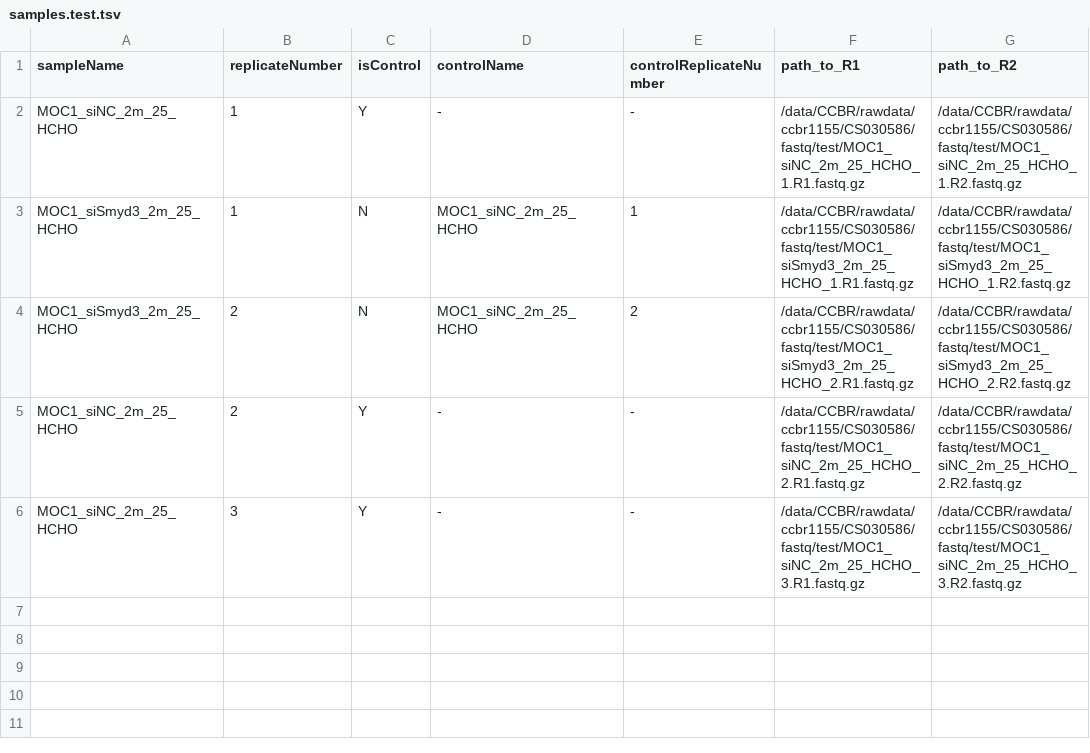
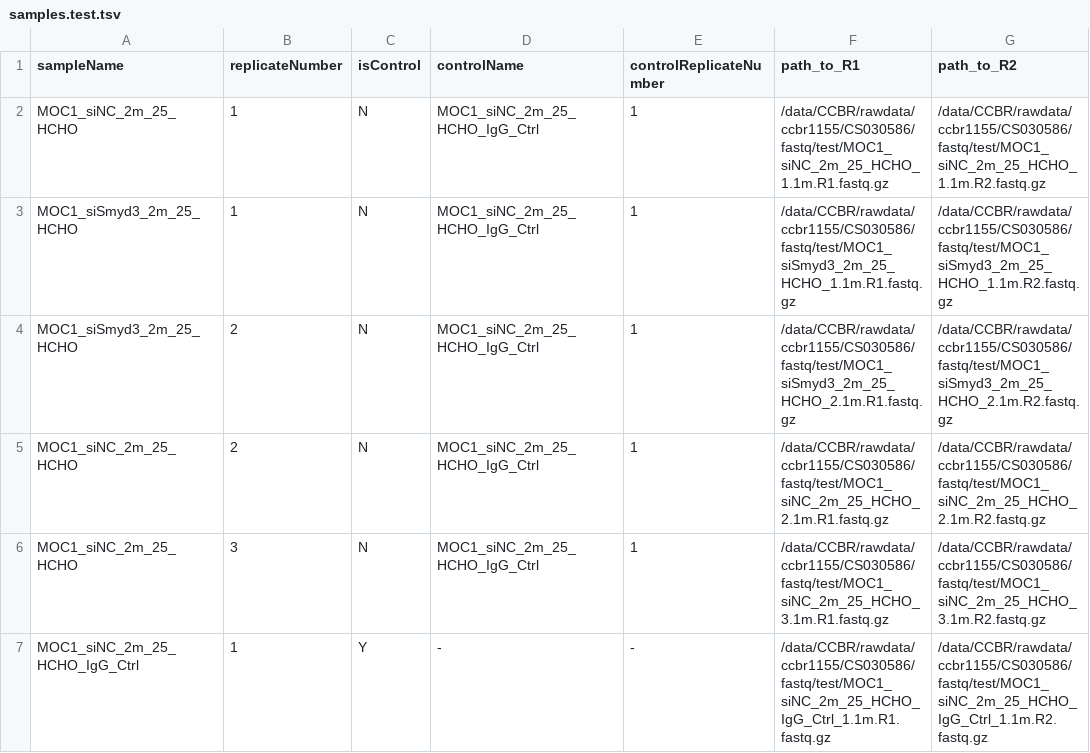
Before and after one commit to CCBR/CARLISLE, a TSV file: config/samples.test.tsv, drawn as a sheet.

Commit message:
edits to samples.test.tsv .. new chr19+ecoli 1m reads test dataset created

```diff
--- a/config/samples.test.tsv
+++ b/config/samples.test.tsv
@@ -1,6 +1,7 @@
 sampleName	replicateNumber	isControl	controlName	controlReplicateNumber	path_to_R1	path_to_R2
-MOC1_siNC_2m_25_HCHO	1	Y	-	-	/data/CCBR/rawdata/ccbr1155/CS030586/fastq/test/MOC1_siNC_2m_25_HCHO_1.R1.fastq.gz	/data/CCBR/rawdata/ccbr1155/CS030586/fastq/test/MOC1_siNC_2m_25_HCHO_1.R2.fastq.gz
-MOC1_siSmyd3_2m_25_HCHO	1	N	MOC1_siNC_2m_25_HCHO	1	/data/CCBR/rawdata/ccbr1155/CS030586/fastq/test/MOC1_siSmyd3_2m_25_HCHO_1.R1.fastq.gz	/data/CCBR/rawdata/ccbr1155/CS030586/fastq/test/MOC1_siSmyd3_2m_25_HCHO_1.R2.fastq.gz
-MOC1_siSmyd3_2m_25_HCHO	2	N	MOC1_siNC_2m_25_HCHO	2	/data/CCBR/rawdata/ccbr1155/CS030586/fastq/test/MOC1_siSmyd3_2m_25_HCHO_2.R1.fastq.gz	/data/CCBR/rawdata/ccbr1155/CS030586/fastq/test/MOC1_siSmyd3_2m_25_HCHO_2.R2.fastq.gz
-MOC1_siNC_2m_25_HCHO	2	Y	-	-	/data/CCBR/rawdata/ccbr1155/CS030586/fastq/test/MOC1_siNC_2m_25_HCHO_2.R1.fastq.gz	/data/CCBR/rawdata/ccbr1155/CS030586/fastq/test/MOC1_siNC_2m_25_HCHO_2.R2.fastq.gz
-MOC1_siNC_2m_25_HCHO	3	Y	-	-	/data/CCBR/rawdata/ccbr1155/CS030586/fastq/test/MOC1_siNC_2m_25_HCHO_3.R1.fastq.gz	/data/CCBR/rawdata/ccbr1155/CS030586/fastq/test/MOC1_siNC_2m_25_HCHO_3.R2.fastq.gz
+MOC1_siNC_2m_25_HCHO	1	N	MOC1_siNC_2m_25_HCHO_IgG_Ctrl	1	/data/CCBR/rawdata/ccbr1155/CS030586/fastq/test/MOC1_siNC_2m_25_HCHO_1.1m.R1.fastq.gz	/data/CCBR/rawdata/ccbr1155/CS030586/fastq/test/MOC1_siNC_2m_25_HCHO_1.1m.R2.fastq.gz
+MOC1_siSmyd3_2m_25_HCHO	1	N	MOC1_siNC_2m_25_HCHO_IgG_Ctrl	1	/data/CCBR/rawdata/ccbr1155/CS030586/fastq/test/MOC1_siSmyd3_2m_25_HCHO_1.1m.R1.fastq.gz	/data/CCBR/rawdata/ccbr1155/CS030586/fastq/test/MOC1_siSmyd3_2m_25_HCHO_1.1m.R2.fastq.gz
+MOC1_siSmyd3_2m_25_HCHO	2	N	MOC1_siNC_2m_25_HCHO_IgG_Ctrl	1	/data/CCBR/rawdata/ccbr1155/CS030586/fastq/test/MOC1_siSmyd3_2m_25_HCHO_2.1m.R1.fastq.gz	/data/CCBR/rawdata/ccbr1155/CS030586/fastq/test/MOC1_siSmyd3_2m_25_HCHO_2.1m.R2.fastq.gz
+MOC1_siNC_2m_25_HCHO	2	N	MOC1_siNC_2m_25_HCHO_IgG_Ctrl	1	/data/CCBR/rawdata/ccbr1155/CS030586/fastq/test/MOC1_siNC_2m_25_HCHO_2.1m.R1.fastq.gz	/data/CCBR/rawdata/ccbr1155/CS030586/fastq/test/MOC1_siNC_2m_25_HCHO_2.1m.R2.fastq.gz
+MOC1_siNC_2m_25_HCHO	3	N	MOC1_siNC_2m_25_HCHO_IgG_Ctrl	1	/data/CCBR/rawdata/ccbr1155/CS030586/fastq/test/MOC1_siNC_2m_25_HCHO_3.1m.R1.fastq.gz	/data/CCBR/rawdata/ccbr1155/CS030586/fastq/test/MOC1_siNC_2m_25_HCHO_3.1m.R2.fastq.gz
+MOC1_siNC_2m_25_HCHO_IgG_Ctrl	1	Y	-	-	/data/CCBR/rawdata/ccbr1155/CS030586/fastq/test/MOC1_siNC_2m_25_HCHO_IgG_Ctrl_1.1m.R1.fastq.gz	/data/CCBR/rawdata/ccbr1155/CS030586/fastq/test/MOC1_siNC_2m_25_HCHO_IgG_Ctrl_1.1m.R2.fastq.gz
```
